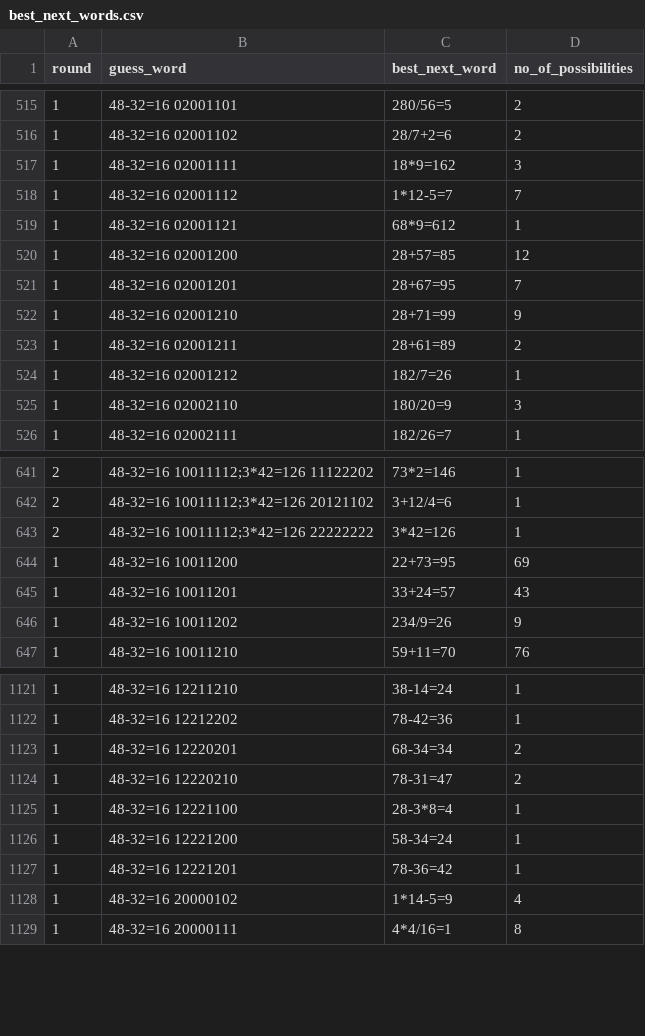
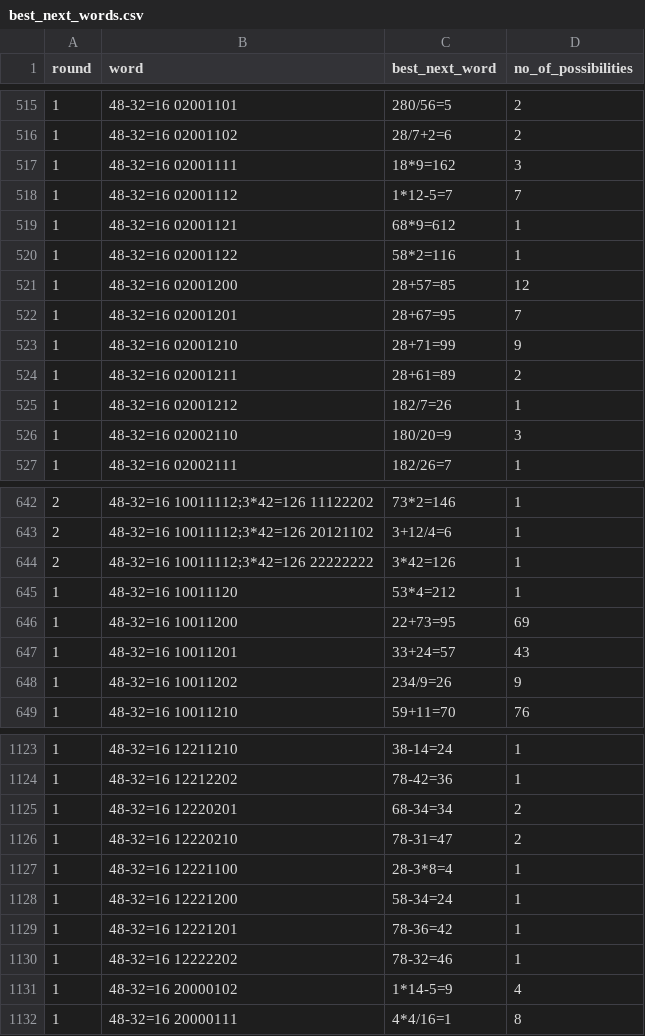
Before and after one commit to carrieskye/wordle, a CSV file: data/nerdle/best_next_words.csv, drawn as a sheet; only a part is shown, gaps mark what is left out; the diff names each change by its address in the sheet, - before the commit and + after, or states it on an @@ line.

```diff
--- a/data/nerdle/best_next_words.csv
+++ b/data/nerdle/best_next_words.csv
-B1: guess_word
+B1: word
+row 520: 1 | 48-32=16 02001122 | 58*2=116 | 1
+row 645: 1 | 48-32=16 10011120 | 53*4=212 | 1
+row 1130: 1 | 48-32=16 12222202 | 78-32=46 | 1
```
Also changed, not shown: data/wordle/best_next_words.csv, 18 other files.
